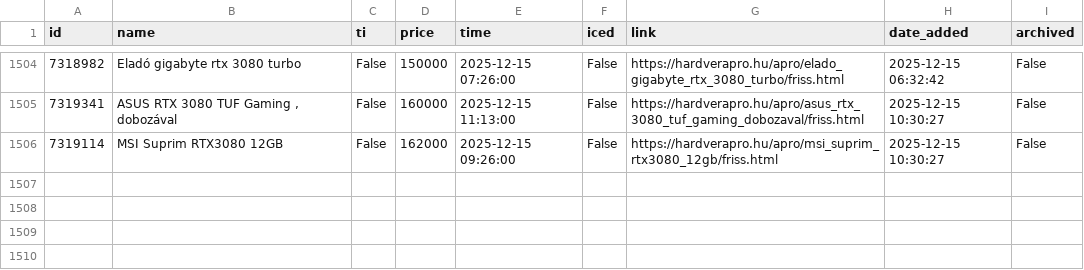
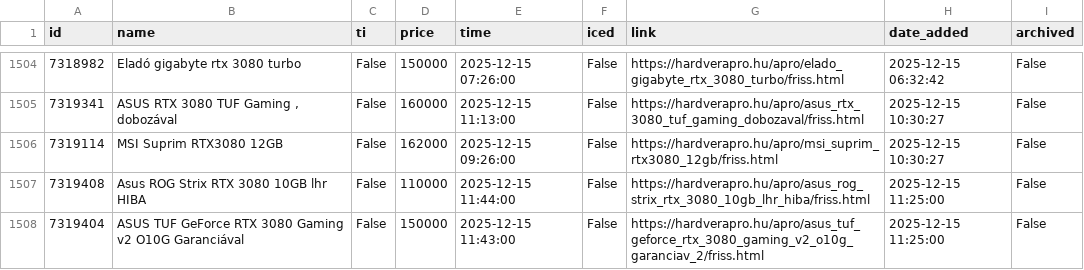
Before and after one commit to leviipope/scraping_hardverapro, a CSV file: gpu_listings.csv, drawn as a sheet; only a part is shown, gaps mark what is left out; the diff names each change by its address in the sheet, - before the commit and + after, or states it on an @@ line.

```diff
--- a/gpu_listings.csv
+++ b/gpu_listings.csv
+row 1507: 7319408 | Asus ROG Strix RTX 3080 10GB lhr HIBA | False | 110000 | 2025-12-15 11:44:00 | False | https://hardverapro.hu/apro/asus_rog_strix_rtx_3080_10gb_lhr_hiba/friss.html | 2025-12-15 11:25:00 | False
+row 1508: 7319404 | ASUS TUF GeForce RTX 3080 Gaming v2 O10G Garanciával | False | 150000 | 2025-12-15 11:43:00 | False | https://hardverapro.hu/apro/asus_tuf_geforce_rtx_3080_gaming_v2_o10g_garanciav_2/friss.html | 2025-12-15 11:25:00 | False
```
Also changed, not shown: 1 other file.
